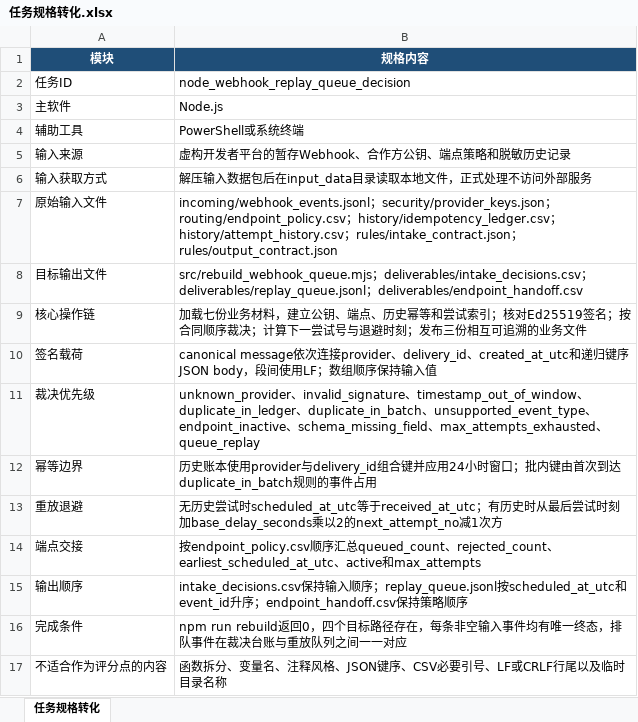
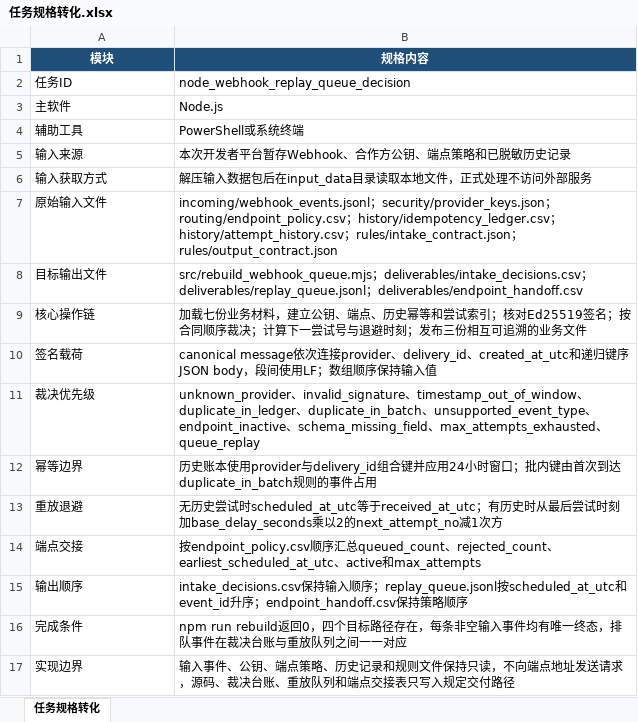
Before and after one commit to CLK123654/ale-q10069-windows-repro, an Excel workbook: artifacts/任务规格转化.xlsx, sheet 任务规格转化, drawn as a sheet; values as stored, in another font and other column widths than the file's, no borders; removed rows and columns are numbered as before the commit, all else as after; the diff names each change by its address in the sheet, - before the commit and + after, or states it on an @@ line.

Commit message:
[skip ci] Clarify business data provenance

```diff
--- a/artifacts/任务规格转化.xlsx (sheet 任务规格转化)
+++ b/artifacts/任务规格转化.xlsx (sheet 任务规格转化)
-B5 (规格内容): 虚构开发者平台的暂存Webhook、合作方公钥、端点策略和脱敏历史记录
+B5 (规格内容): 本次开发者平台暂存Webhook、合作方公钥、端点策略和已脱敏历史记录
-row 17: 不适合作为评分点的内容 | 函数拆分、变量名、注释风格、JSON键序、CSV必要引号、LF或CRLF行尾以及临时目录名称
+row 17: 实现边界 | 输入事件、公钥、端点策略、历史记录和规则文件保持只读，不向端点地址发送请求，源码、裁决台账、重放队列和端点交接表只写入规定交付路径
```
Also changed, not shown: 6 other files.
